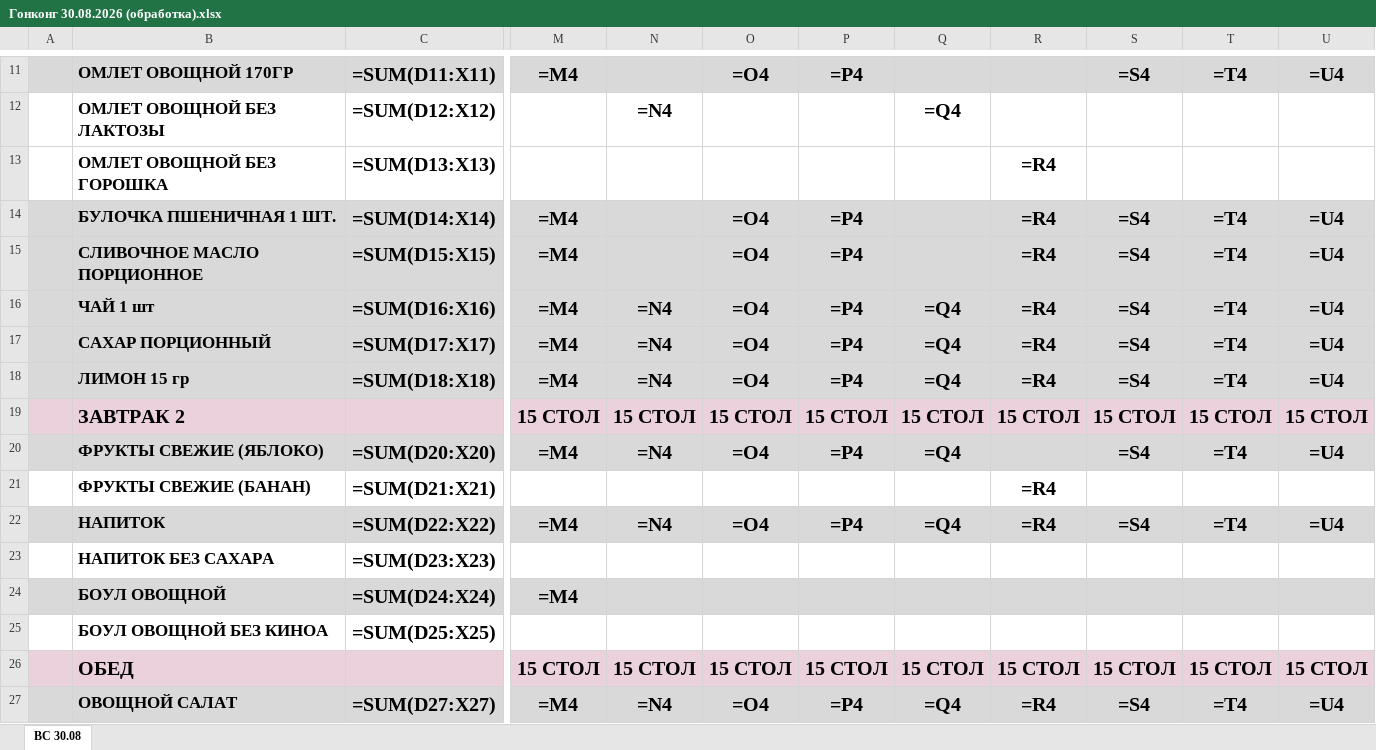
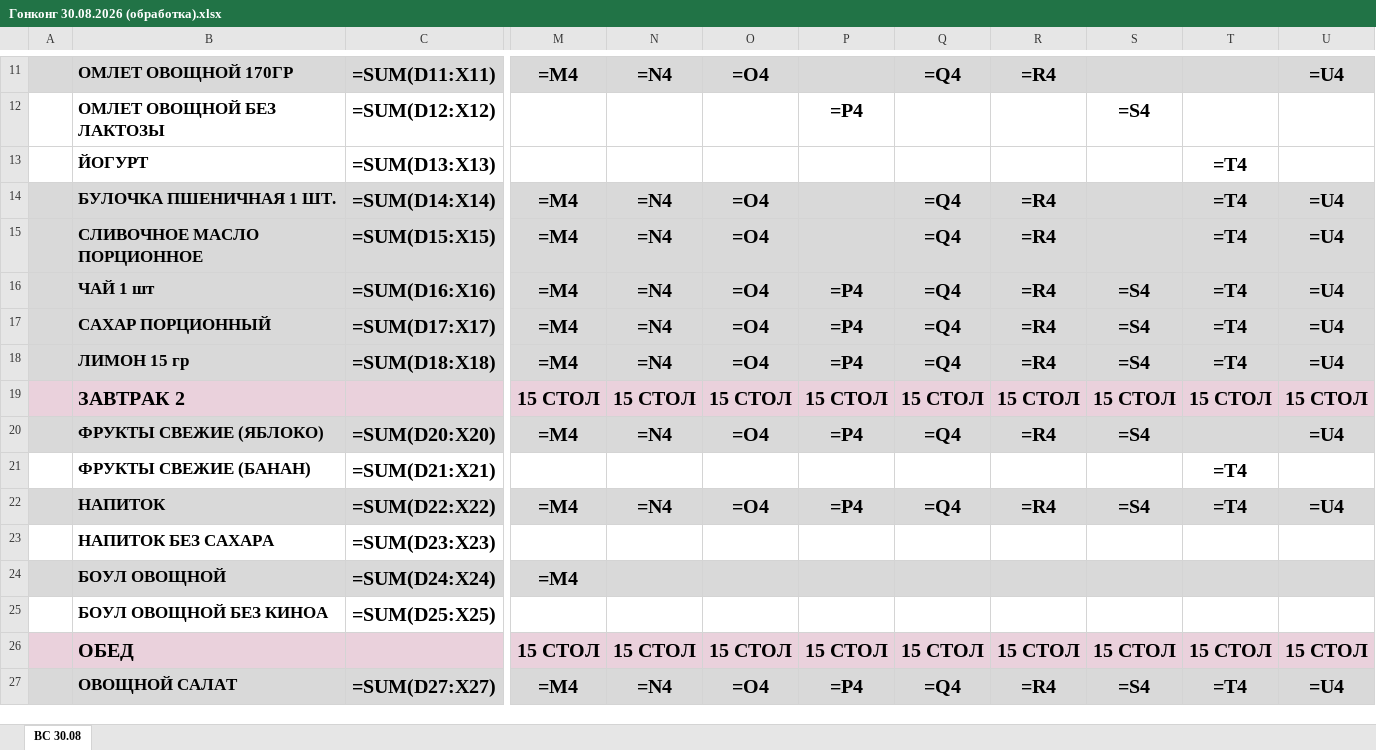
Before and after one commit to zakhsergey7-pixel/11, an Excel workbook: output/Гонконг 30.08.2026 (обработка).xlsx, sheet ВС 30.08, drawn as a sheet; only a part is shown, gaps mark what is left out; values as stored, in another font and other column widths than the file's, no borders; formulas without a stored value are shown as written; the diff covers the shown part only; the diff names each change by its address in the sheet, - before the commit and + after, or states it on an @@ line.

```diff
--- a/output/Гонконг 30.08.2026 (обработка).xlsx (sheet ВС 30.08)
+++ b/output/Гонконг 30.08.2026 (обработка).xlsx (sheet ВС 30.08)
-N11: (empty)
+N11: =N4
-P11: =P4
+P11: (empty)
-Q11: (empty)
+Q11: =Q4
-R11: (empty)
+R11: =R4
-S11: =S4
+S11: (empty)
-T11: =T4
+T11: (empty)
-N12: =N4
+N12: (empty)
-P12: (empty)
+P12: =P4
-Q12: =Q4
+Q12: (empty)
-S12: (empty)
+S12: =S4
-B13: ОМЛЕТ ОВОЩНОЙ БЕЗ ГОРОШКА
+B13: ЙОГУРТ
-R13: =R4
+R13: (empty)
-T13: (empty)
+T13: =T4
-N14:N15: (empty)
+N14:N15: =N4
-P14:P15: =P4
+P14:P15: (empty)
-Q14:Q15: (empty)
+Q14:Q15: =Q4
-S14:S15: =S4
+S14:S15: (empty)
-R20: (empty)
+R20: =R4
-T20: =T4
+T20: (empty)
-R21: =R4
+R21: (empty)
-T21: (empty)
+T21: =T4
```
Also changed, not shown: 81 edited cells elsewhere in this sheet, 2 other files.
